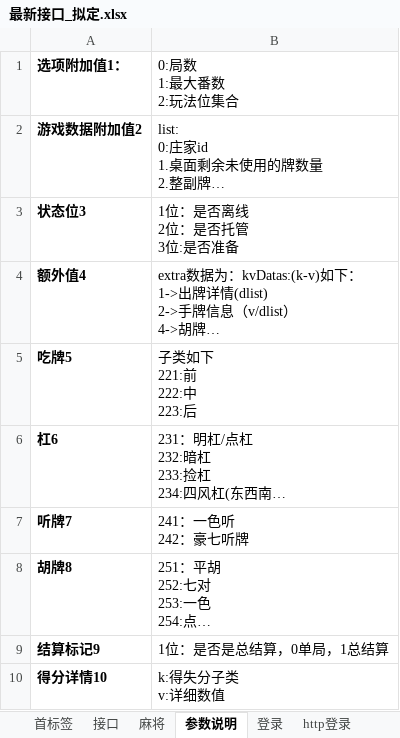
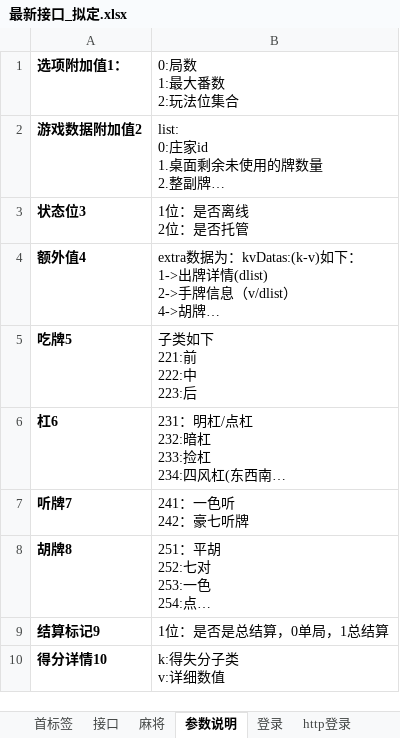
Before and after one commit to leroyBoys/LGameQiPai, an Excel workbook: doc/最新接口_拟定.xlsx, sheet 参数说明, drawn as a sheet; long unchanged cells end in …; values as stored, in another font and other column widths than the file's, no borders; ↵ is a line break in a cell; the diff names each change by its address in the sheet, - before the commit and + after, or states it on an @@ line.

```diff
--- a/doc/最新接口_拟定.xlsx (sheet 参数说明)
+++ b/doc/最新接口_拟定.xlsx (sheet 参数说明)
-B3 (0:局数 1:最大番数 2:玩法位集合): 1位：是否离线 ↵ 2位：是否托管 ↵ 3位:是否准备
+B3 (0:局数 1:最大番数 2:玩法位集合): 1位：是否离线 ↵ 2位：是否托管
```
Also changed, not shown: sheet 麻将, 45 other files.
